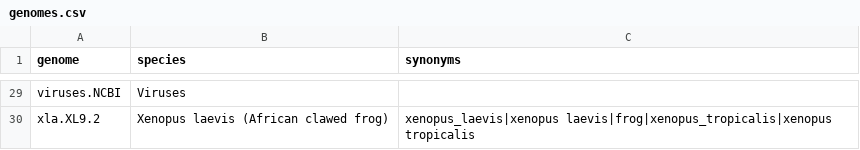
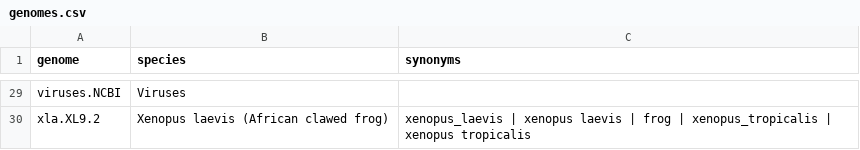
Before and after one commit to crukci-bioinformatics/mga2, a CSV file: resources/genomes.csv, drawn as a sheet; only a part is shown, gaps mark what is left out; the diff covers the shown part only; the diff names each change by its address in the sheet, - before the commit and + after, or states it on an @@ line.

Commit message:
Added spaces around synonym separators for readability

```diff
--- a/resources/genomes.csv
+++ b/resources/genomes.csv
-C30 (synonyms): xenopus_laevis|xenopus laevis|frog|xenopus_tropicalis|xenopus tropicalis
+C30 (synonyms): xenopus_laevis | xenopus laevis | frog | xenopus_tropicalis | xenopus tropicalis
```
Also changed, not shown: 23 edited cells elsewhere in this file.
